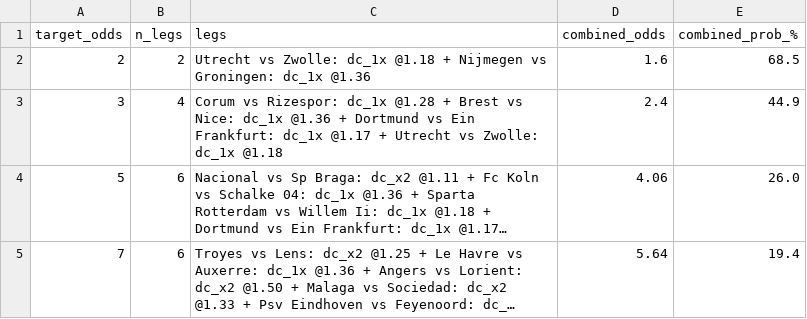
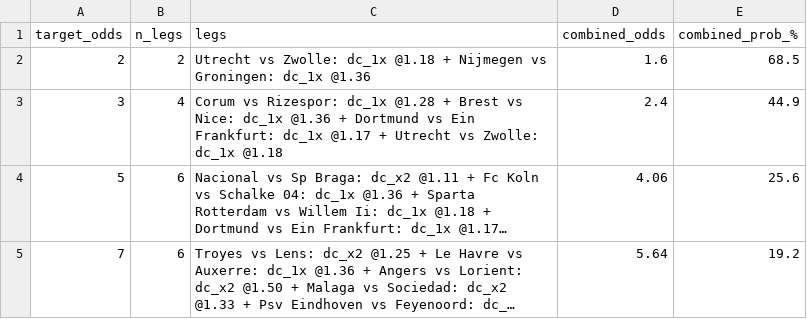
Before and after one commit to tonticha9/Prediction-picks, a CSV file: data/combos.csv, drawn as a sheet; long unchanged cells end in …; the diff names each change by its address in the sheet, - before the commit and + after, or states it on an @@ line.

```diff
--- a/data/combos.csv
+++ b/data/combos.csv
-E4 (combined_prob_%): 26.0
+E4 (combined_prob_%): 25.6
-E5 (combined_prob_%): 19.4
+E5 (combined_prob_%): 19.2
```
Also changed, not shown: data/value_bets.csv, 1 other file.
